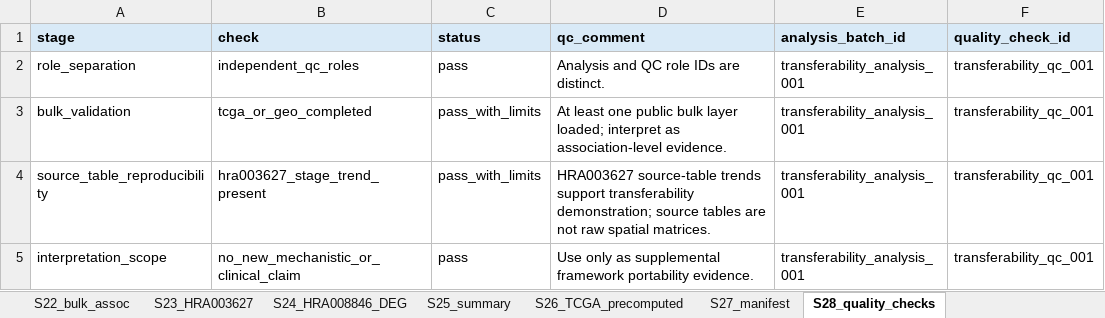
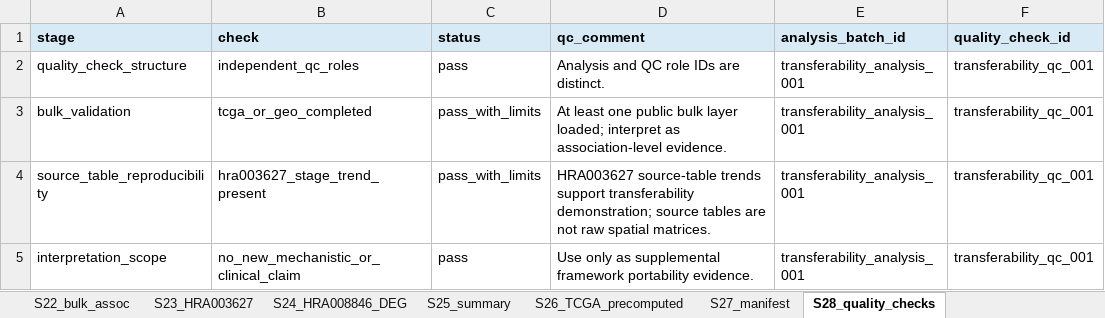
Before and after one commit to afa-cloud/escc-spatial-bulk-validation-framework-code, an Excel workbook: supporting_information/S3_Transferability_Supplement.xlsx, sheet S28_quality_checks, drawn as a sheet; values as stored, in another font and other column widths than the file's, no borders; the diff names each change by its address in the sheet, - before the commit and + after, or states it on an @@ line.

Commit message:
Clean transferability supplement field label

```diff
--- a/supporting_information/S3_Transferability_Supplement.xlsx (sheet S28_quality_checks)
+++ b/supporting_information/S3_Transferability_Supplement.xlsx (sheet S28_quality_checks)
-A2 (stage): role_separation
+A2 (stage): quality_check_structure
```
Also changed, not shown: 8 other files.
